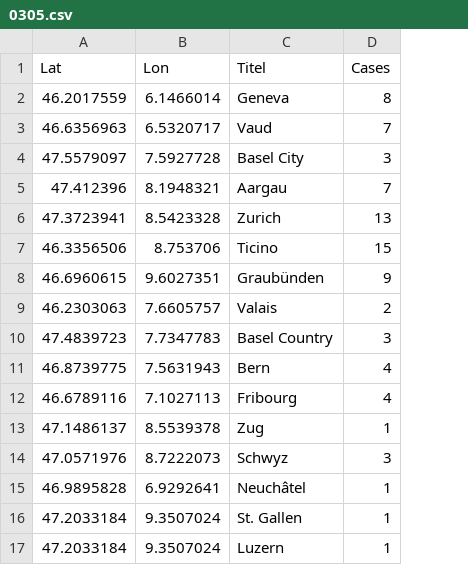
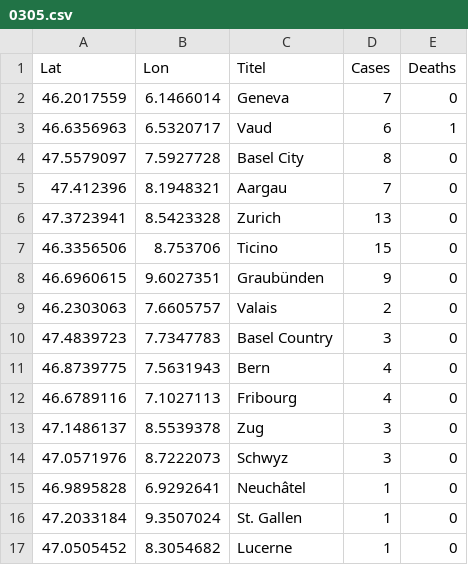
Before and after one commit to Meuss/contagion-coronavirus, a CSV file: src/assets/data/0305.csv, drawn as a sheet; removed rows and columns are numbered as before the commit, all else as after; the diff names each change by its address in the sheet, - before the commit and + after, or states it on an @@ line.

Commit message:
added death case

```diff
--- a/src/assets/data/0305.csv
+++ b/src/assets/data/0305.csv
+column E (Deaths), rows 2-16: 0 | 1 | 0 | 0 | 0 | 0 | 0 | 0 | 0 | 0 | 0 | 0 | 0 | 0 | 0
-D2 (Cases): 8
+D2 (Cases): 7
-D3 (Cases): 7
+D3 (Cases): 6
-D4 (Cases): 3
+D4 (Cases): 8
-D13 (Cases): 1
+D13 (Cases): 3
-row 17: 47.2033184 | 9.3507024 | Luzern | 1
+row 17: 47.0505452 | 8.3054682 | Lucerne | 1 | 0
```
Also changed, not shown: 6 other files.
